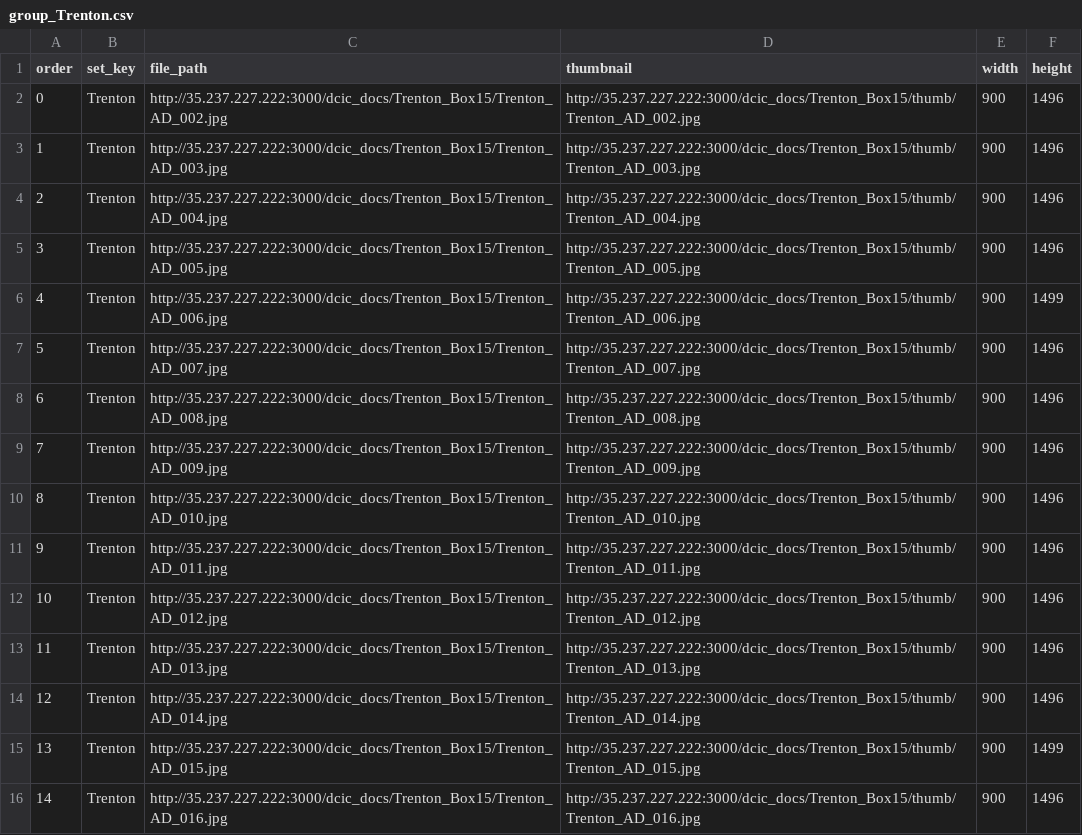
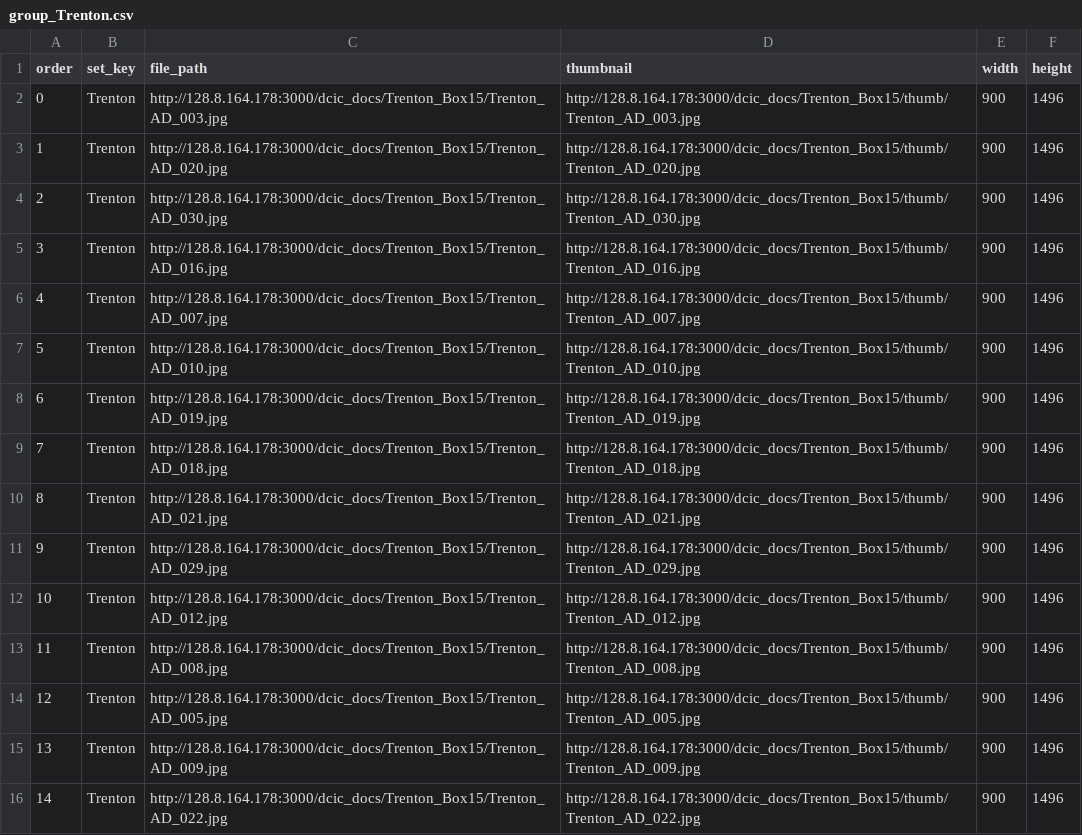
Before and after one commit to AI-Collaboratory/Scribe, a CSV file: html/project/trenton/subjects/group_Trenton.csv, drawn as a sheet; only a part is shown; the diff covers the shown part only.

```diff
--- a/html/project/trenton/subjects/group_Trenton.csv
+++ b/html/project/trenton/subjects/group_Trenton.csv
@@ -1,16 +1,16 @@
 order,set_key,file_path,thumbnail,width,height
-0,Trenton,http://35.237.227.222:3000/dcic_docs/Trenton_Box15/Trenton_AD_002.jpg,http://35.237.227.222:3000/dcic_docs/Trenton_Box15/thumb/Trenton_AD_002.jpg,900,1496
-1,Trenton,http://35.237.227.222:3000/dcic_docs/Trenton_Box15/Trenton_AD_003.jpg,http://35.237.227.222:3000/dcic_docs/Trenton_Box15/thumb/Trenton_AD_003.jpg,900,1496
-2,Trenton,http://35.237.227.222:3000/dcic_docs/Trenton_Box15/Trenton_AD_004.jpg,http://35.237.227.222:3000/dcic_docs/Trenton_Box15/thumb/Trenton_AD_004.jpg,900,1496
-3,Trenton,http://35.237.227.222:3000/dcic_docs/Trenton_Box15/Trenton_AD_005.jpg,http://35.237.227.222:3000/dcic_docs/Trenton_Box15/thumb/Trenton_AD_005.jpg,900,1496
-4,Trenton,http://35.237.227.222:3000/dcic_docs/Trenton_Box15/Trenton_AD_006.jpg,http://35.237.227.222:3000/dcic_docs/Trenton_Box15/thumb/Trenton_AD_006.jpg,900,1499
-5,Trenton,http://35.237.227.222:3000/dcic_docs/Trenton_Box15/Trenton_AD_007.jpg,http://35.237.227.222:3000/dcic_docs/Trenton_Box15/thumb/Trenton_AD_007.jpg,900,1496
-6,Trenton,http://35.237.227.222:3000/dcic_docs/Trenton_Box15/Trenton_AD_008.jpg,http://35.237.227.222:3000/dcic_docs/Trenton_Box15/thumb/Trenton_AD_008.jpg,900,1496
-7,Trenton,http://35.237.227.222:3000/dcic_docs/Trenton_Box15/Trenton_AD_009.jpg,http://35.237.227.222:3000/dcic_docs/Trenton_Box15/thumb/Trenton_AD_009.jpg,900,1496
-8,Trenton,http://35.237.227.222:3000/dcic_docs/Trenton_Box15/Trenton_AD_010.jpg,http://35.237.227.222:3000/dcic_docs/Trenton_Box15/thumb/Trenton_AD_010.jpg,900,1496
-9,Trenton,http://35.237.227.222:3000/dcic_docs/Trenton_Box15/Trenton_AD_011.jpg,http://35.237.227.222:3000/dcic_docs/Trenton_Box15/thumb/Trenton_AD_011.jpg,900,1496
-10,Trenton,http://35.237.227.222:3000/dcic_docs/Trenton_Box15/Trenton_AD_012.jpg,http://35.237.227.222:3000/dcic_docs/Trenton_Box15/thumb/Trenton_AD_012.jpg,900,1496
-11,Trenton,http://35.237.227.222:3000/dcic_docs/Trenton_Box15/Trenton_AD_013.jpg,http://35.237.227.222:3000/dcic_docs/Trenton_Box15/thumb/Trenton_AD_013.jpg,900,1496
-12,Trenton,http://35.237.227.222:3000/dcic_docs/Trenton_Box15/Trenton_AD_014.jpg,http://35.237.227.222:3000/dcic_docs/Trenton_Box15/thumb/Trenton_AD_014.jpg,900,1496
-13,Trenton,http://35.237.227.222:3000/dcic_docs/Trenton_Box15/Trenton_AD_015.jpg,http://35.237.227.222:3000/dcic_docs/Trenton_Box15/thumb/Trenton_AD_015.jpg,900,1499
-14,Trenton,http://35.237.227.222:3000/dcic_docs/Trenton_Box15/Trenton_AD_016.jpg,http://35.237.227.222:3000/dcic_docs/Trenton_Box15/thumb/Trenton_AD_016.jpg,900,1496
+0,Trenton,http://128.8.164.178:3000/dcic_docs/Trenton_Box15/Trenton_AD_003.jpg,http://128.8.164.178:3000/dcic_docs/Trenton_Box15/thumb/Trenton_AD_003.jpg,900,1496
+1,Trenton,http://128.8.164.178:3000/dcic_docs/Trenton_Box15/Trenton_AD_020.jpg,http://128.8.164.178:3000/dcic_docs/Trenton_Box15/thumb/Trenton_AD_020.jpg,900,1496
+2,Trenton,http://128.8.164.178:3000/dcic_docs/Trenton_Box15/Trenton_AD_030.jpg,http://128.8.164.178:3000/dcic_docs/Trenton_Box15/thumb/Trenton_AD_030.jpg,900,1496
+3,Trenton,http://128.8.164.178:3000/dcic_docs/Trenton_Box15/Trenton_AD_016.jpg,http://128.8.164.178:3000/dcic_docs/Trenton_Box15/thumb/Trenton_AD_016.jpg,900,1496
+4,Trenton,http://128.8.164.178:3000/dcic_docs/Trenton_Box15/Trenton_AD_007.jpg,http://128.8.164.178:3000/dcic_docs/Trenton_Box15/thumb/Trenton_AD_007.jpg,900,1496
+5,Trenton,http://128.8.164.178:3000/dcic_docs/Trenton_Box15/Trenton_AD_010.jpg,http://128.8.164.178:3000/dcic_docs/Trenton_Box15/thumb/Trenton_AD_010.jpg,900,1496
+6,Trenton,http://128.8.164.178:3000/dcic_docs/Trenton_Box15/Trenton_AD_019.jpg,http://128.8.164.178:3000/dcic_docs/Trenton_Box15/thumb/Trenton_AD_019.jpg,900,1496
+7,Trenton,http://128.8.164.178:3000/dcic_docs/Trenton_Box15/Trenton_AD_018.jpg,http://128.8.164.178:3000/dcic_docs/Trenton_Box15/thumb/Trenton_AD_018.jpg,900,1496
+8,Trenton,http://128.8.164.178:3000/dcic_docs/Trenton_Box15/Trenton_AD_021.jpg,http://128.8.164.178:3000/dcic_docs/Trenton_Box15/thumb/Trenton_AD_021.jpg,900,1496
+9,Trenton,http://128.8.164.178:3000/dcic_docs/Trenton_Box15/Trenton_AD_029.jpg,http://128.8.164.178:3000/dcic_docs/Trenton_Box15/thumb/Trenton_AD_029.jpg,900,1496
+10,Trenton,http://128.8.164.178:3000/dcic_docs/Trenton_Box15/Trenton_AD_012.jpg,http://128.8.164.178:3000/dcic_docs/Trenton_Box15/thumb/Trenton_AD_012.jpg,900,1496
+11,Trenton,http://128.8.164.178:3000/dcic_docs/Trenton_Box15/Trenton_AD_008.jpg,http://128.8.164.178:3000/dcic_docs/Trenton_Box15/thumb/Trenton_AD_008.jpg,900,1496
+12,Trenton,http://128.8.164.178:3000/dcic_docs/Trenton_Box15/Trenton_AD_005.jpg,http://128.8.164.178:3000/dcic_docs/Trenton_Box15/thumb/Trenton_AD_005.jpg,900,1496
+13,Trenton,http://128.8.164.178:3000/dcic_docs/Trenton_Box15/Trenton_AD_009.jpg,http://128.8.164.178:3000/dcic_docs/Trenton_Box15/thumb/Trenton_AD_009.jpg,900,1496
+14,Trenton,http://128.8.164.178:3000/dcic_docs/Trenton_Box15/Trenton_AD_022.jpg,http://128.8.164.178:3000/dcic_docs/Trenton_Box15/thumb/Trenton_AD_022.jpg,900,1496
```
Also changed, not shown: 30 edited cells elsewhere in this file, html/project/trenton/marks.csv, html/project/trenton/subjects/groups.csv, 3 other files.
